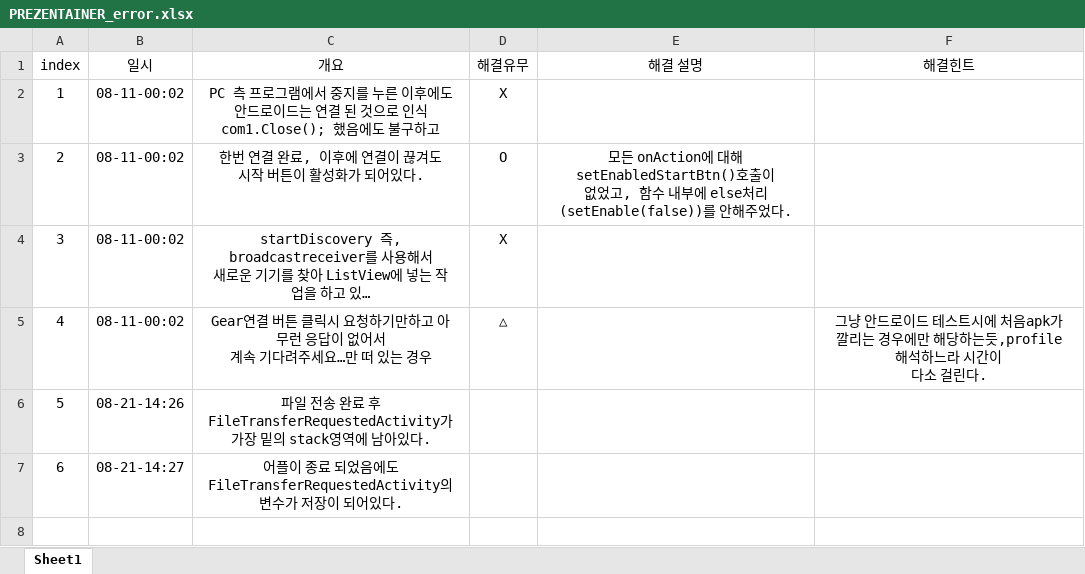
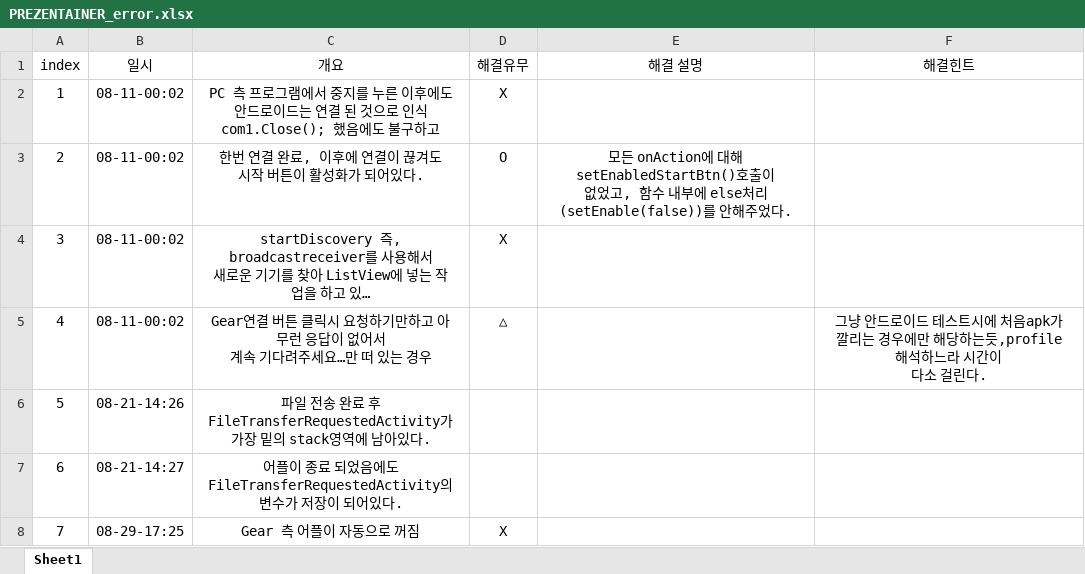
Before and after one commit to quki/PREZENTAINER, an Excel workbook: PREZENTAINER_error.xlsx, sheet Sheet1, drawn as a sheet; long unchanged cells end in …; values as stored, in another font and other column widths than the file's, no borders; the diff names each change by its address in the sheet, - before the commit and + after, or states it on an @@ line.

```diff
--- a/PREZENTAINER_error.xlsx (sheet Sheet1)
+++ b/PREZENTAINER_error.xlsx (sheet Sheet1)
+row 8: 7 | 08-29-17:25 | Gear 측 어플이 자동으로 꺼짐 | X
```
Also changed, not shown: 7 other files.
